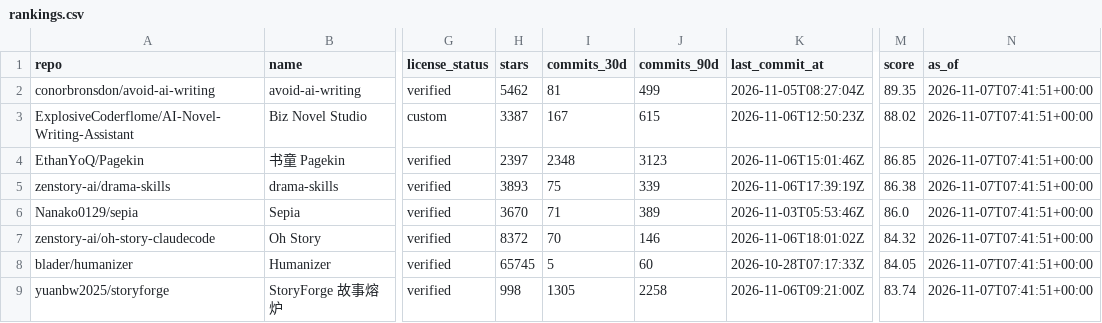
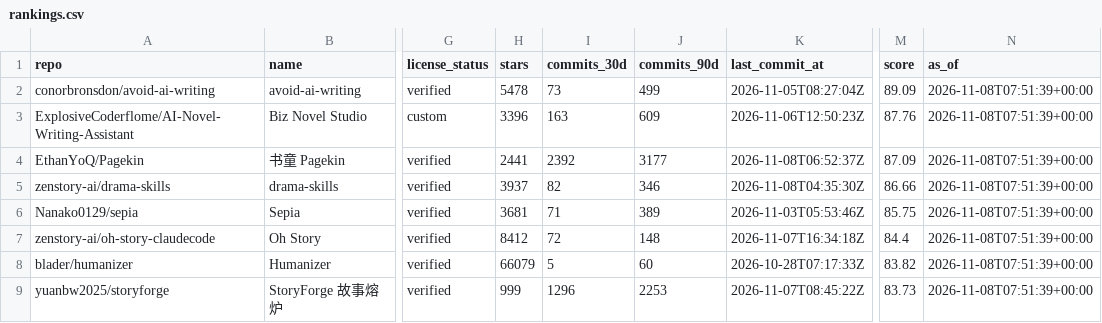
Before and after one commit to ZanePoe/awesome_novel_writing, a CSV file: data/rankings.csv, drawn as a sheet; only a part is shown, gaps mark what is left out; the diff covers the shown part only; the diff names each change by its address in the sheet, - before the commit and + after, or states it on an @@ line.

```diff
--- a/data/rankings.csv
+++ b/data/rankings.csv
-H2 (stars): 5462
+H2 (stars): 5478
-I2 (commits_30d): 81
+I2 (commits_30d): 73
-M2 (score): 89.35
+M2 (score): 89.09
-N2:N9 (as_of): 2026-11-07T07:41:51+00:00
+N2:N9 (as_of): 2026-11-08T07:51:39+00:00
-H3 (stars): 3387
+H3 (stars): 3396
-I3 (commits_30d): 167
+I3 (commits_30d): 163
-J3 (commits_90d): 615
+J3 (commits_90d): 609
-M3 (score): 88.02
+M3 (score): 87.76
-H4 (stars): 2397
+H4 (stars): 2441
-I4 (commits_30d): 2348
+I4 (commits_30d): 2392
-J4 (commits_90d): 3123
+J4 (commits_90d): 3177
-K4 (last_commit_at): 2026-11-06T15:01:46Z
+K4 (last_commit_at): 2026-11-08T06:52:37Z
-M4 (score): 86.85
+M4 (score): 87.09
-H5 (stars): 3893
+H5 (stars): 3937
-I5 (commits_30d): 75
+I5 (commits_30d): 82
-J5 (commits_90d): 339
+J5 (commits_90d): 346
-K5 (last_commit_at): 2026-11-06T17:39:19Z
+K5 (last_commit_at): 2026-11-08T04:35:30Z
-M5 (score): 86.38
+M5 (score): 86.66
-H6 (stars): 3670
+H6 (stars): 3681
-M6 (score): 86.0
+M6 (score): 85.75
-H7 (stars): 8372
+H7 (stars): 8412
-I7 (commits_30d): 70
+I7 (commits_30d): 72
-J7 (commits_90d): 146
+J7 (commits_90d): 148
-K7 (last_commit_at): 2026-11-06T18:01:02Z
+K7 (last_commit_at): 2026-11-07T16:34:18Z
-M7 (score): 84.32
+M7 (score): 84.4
-H8 (stars): 65745
+H8 (stars): 66079
-M8 (score): 84.05
+M8 (score): 83.82
-H9 (stars): 998
+H9 (stars): 999
-I9 (commits_30d): 1305
+I9 (commits_30d): 1296
-J9 (commits_90d): 2258
+J9 (commits_90d): 2253
-K9 (last_commit_at): 2026-11-06T09:21:00Z
+K9 (last_commit_at): 2026-11-07T08:45:22Z
-M9 (score): 83.74
+M9 (score): 83.73
```
Also changed, not shown: 1 added row, 1 removed row and 97 edited cells elsewhere in this file, 4 other files.
